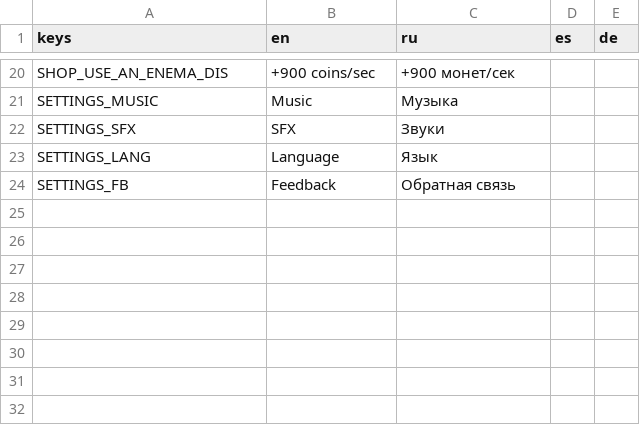
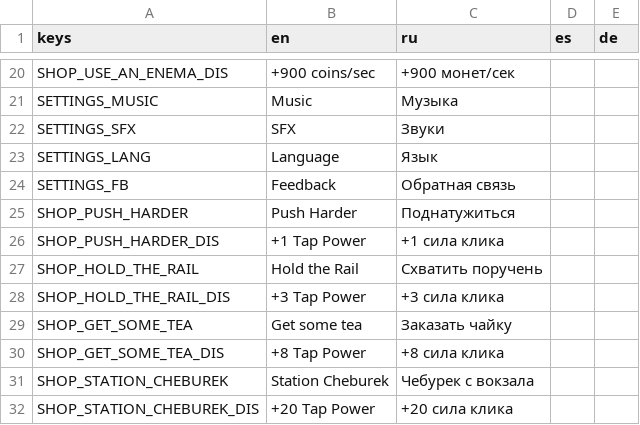
Before and after one commit to sanechka-tech/godot-clicker-game-v.2, a CSV file: Localization/strings.csv, drawn as a sheet; only a part is shown, gaps mark what is left out; the diff names each change by its address in the sheet, - before the commit and + after, or states it on an @@ line.

Commit message:
Shop lvl 2
Магазин для 2 уровня. Нет затемненного изображения для первого предмета, в остальном логика полностью повторяет уровень 1.
Цены и переводы актуальные для ru и en

```diff
--- a/Localization/strings.csv
+++ b/Localization/strings.csv
+row 25: SHOP_PUSH_HARDER | Push Harder | Поднатужиться
+row 26: SHOP_PUSH_HARDER_DIS | +1 Tap Power | +1 сила клика
+row 27: SHOP_HOLD_THE_RAIL | Hold the Rail | Схватить поручень
+row 28: SHOP_HOLD_THE_RAIL_DIS | +3 Tap Power | +3 сила клика
+row 29: SHOP_GET_SOME_TEA | Get some tea | Заказать чайку
+row 30: SHOP_GET_SOME_TEA_DIS | +8 Tap Power | +8 сила клика
+row 31: SHOP_STATION_CHEBUREK | Station Cheburek | Чебурек с вокзала
+row 32: SHOP_STATION_CHEBUREK_DIS | +20 Tap Power | +20 сила клика
```
Also changed, not shown: 12 other files.
